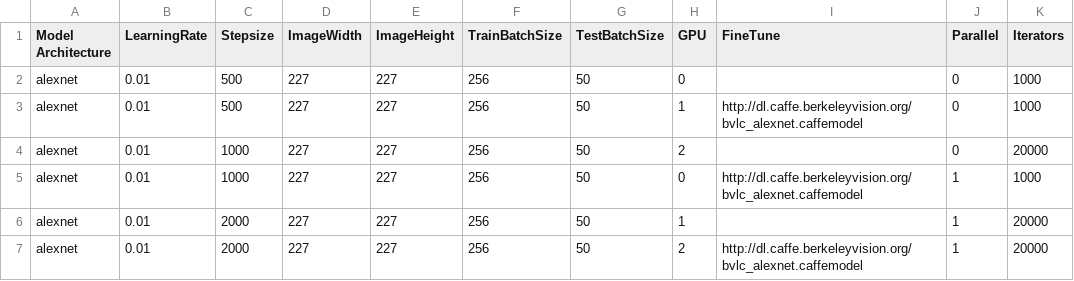
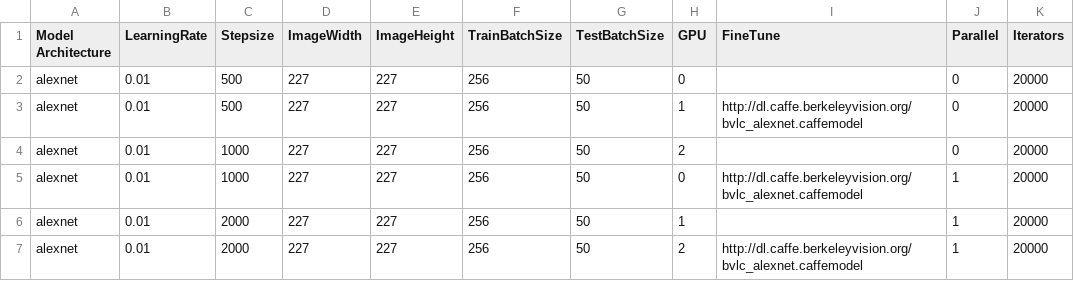
Before and after one commit to glmanhtu/ClaMDeepNet, a CSV file: alexnet-googlenet.csv, drawn as a sheet; only a part is shown.

Commit message:
Fixx exceptoin

```diff
--- a/alexnet-googlenet.csv
+++ b/alexnet-googlenet.csv
@@ -1,6 +1,6 @@
 Model Architecture,LearningRate,Stepsize,ImageWidth,ImageHeight,TrainBatchSize,TestBatchSize,GPU,FineTune,Parallel,Iterators
-alexnet,0.01,500,227,227,256,50,0,,0,1000
-alexnet,0.01,500,227,227,256,50,1,http://dl.caffe.berkeleyvision.org/bvlc_alexnet.caffemodel,0,1000
+alexnet,0.01,500,227,227,256,50,0,,0,20000
+alexnet,0.01,500,227,227,256,50,1,http://dl.caffe.berkeleyvision.org/bvlc_alexnet.caffemodel,0,20000
 alexnet,0.01,1000,227,227,256,50,2,,0,20000
-alexnet,0.01,1000,227,227,256,50,0,http://dl.caffe.berkeleyvision.org/bvlc_alexnet.caffemodel,1,1000
+alexnet,0.01,1000,227,227,256,50,0,http://dl.caffe.berkeleyvision.org/bvlc_alexnet.caffemodel,1,20000
 alexnet,0.01,2000,227,227,256,50,1,,1,20000
```
